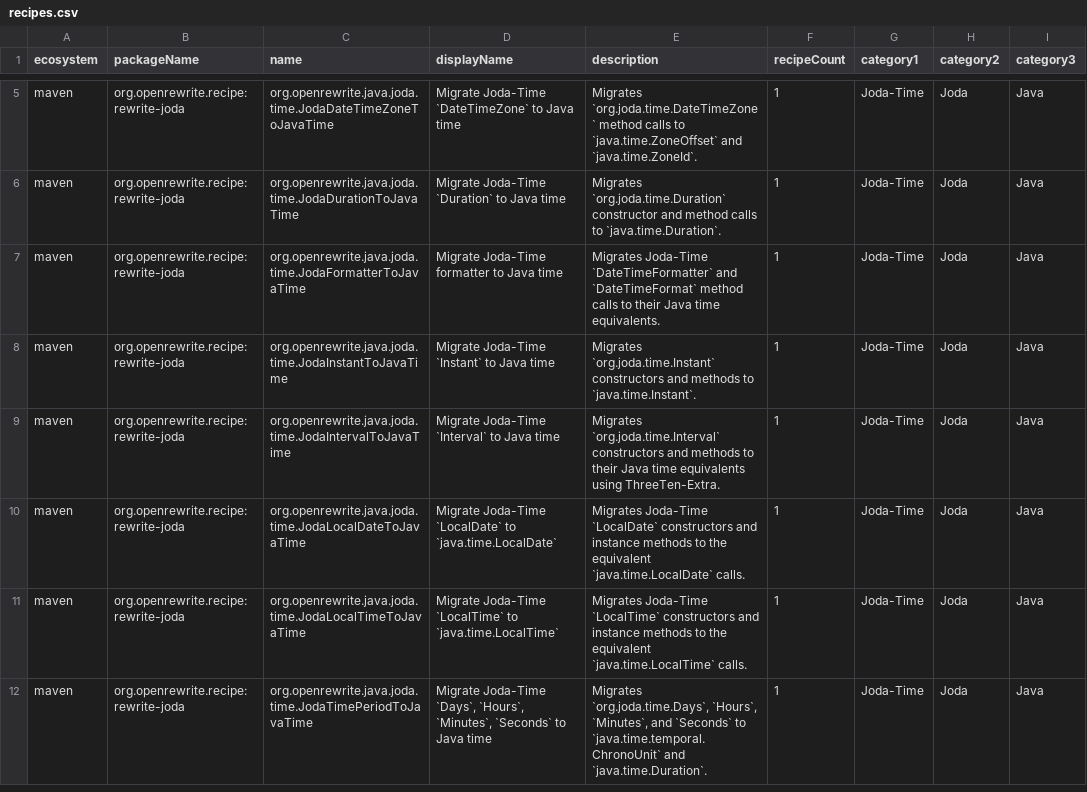
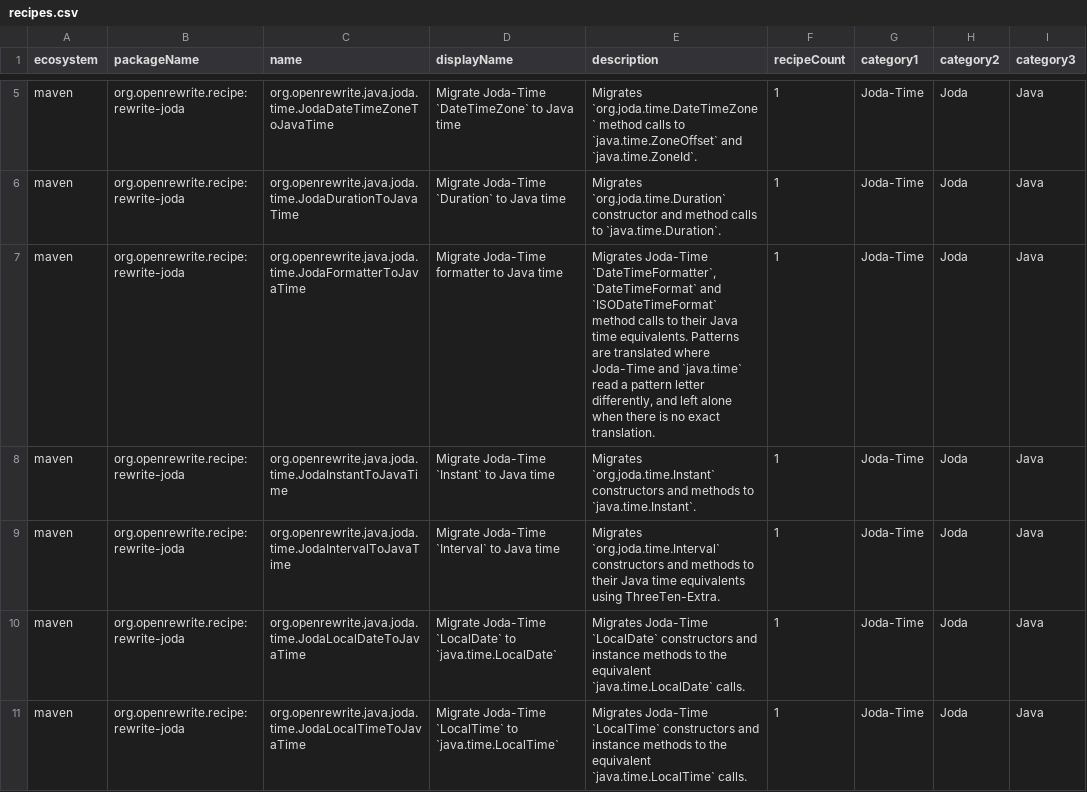
Before and after one commit to openrewrite/rewrite-joda, a CSV file: src/main/resources/META-INF/rewrite/recipes.csv, drawn as a sheet; only a part is shown, gaps mark what is left out; the shorter side is filled out with more unchanged rows; the diff covers the shown part only; the diff names each change by its address in the sheet, - before the commit and + after, or states it on an @@ line.

Commit message:
Translate Joda-Time formatter patterns and parse like Joda-Time (#27)
* Translate Joda-Time formatter patterns and parse like Joda-Time

A corpus evaluation of NoJodaTime showed formatters migrated with patterns copied
verbatim and parsing that throws where Joda-Time did not:

- DateTimeFormat.forPattern translates pattern letters that java.time reads
  differently (Y, ZZ, ZZZ, reserved characters), also in toString(pattern), and
  ISODateTimeFormat factories map to equivalent formatters
- parseDateTime, parseMillis and DateTime.parse(String, DateTimeFormatter) fill in
  the default zone like Joda-Time does, and start the day for date-only patterns
- parseLocalDate/Time/DateTime, print(ReadablePartial) and print(Instant) are mapped
- JodaPropertyToJavaTime covers property idioms such as
  dayOfMonth().withMaximumValue(), hourOfDay().roundFloorCopy() and
  monthOfYear().getAsText(locale)

* Narrow Joda-Time property matchers to AbstractReadableInstantFieldProperty

```diff
--- a/src/main/resources/META-INF/rewrite/recipes.csv
+++ b/src/main/resources/META-INF/rewrite/recipes.csv
-E7 (description): Migrates Joda-Time `DateTimeFormatter` and `DateTimeFormat` method calls to their Java time equivalents.
+E7 (description): Migrates Joda-Time `DateTimeFormatter`, `DateTimeFormat` and `ISODateTimeFormat` method calls to their Java time equivalents. Patterns are translated where Joda-Time and `java.time` read a pattern letter differently, and left alone when there is no exact translation.
```
Also changed, not shown: 1 added row elsewhere in this file, 8 other files.
